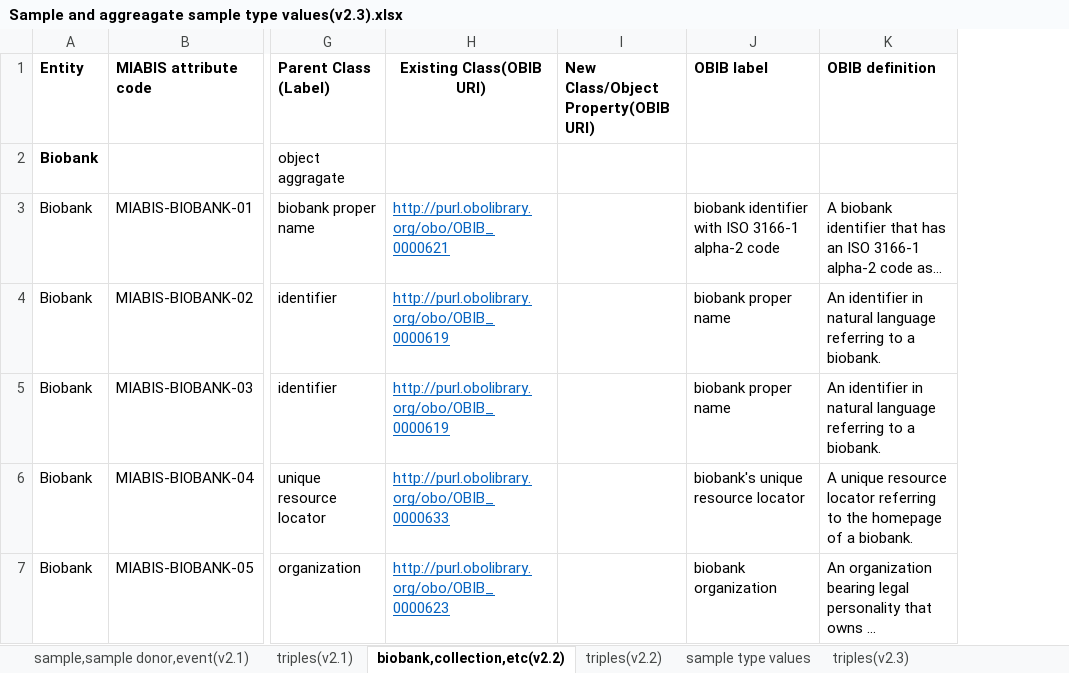
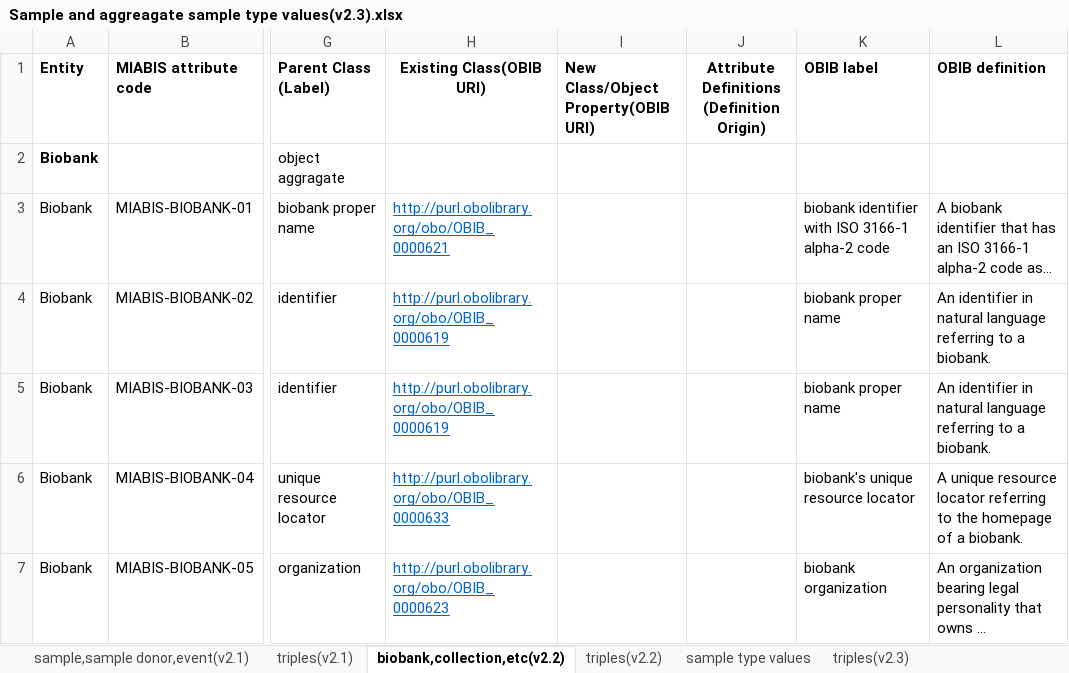
Before and after one commit to tziaki93/MIABIS, an Excel workbook: ΟΒΙΒv2.3/Sample and aggreagate sample type values(v2.3).xlsx, sheet biobank,collection,etc(v2.2), drawn as a sheet; only a part is shown, gaps mark what is left out; long unchanged cells end in …; values as stored, in another font and other column widths than the file's, no borders; the diff covers the shown part only; the diff names each change by its address in the sheet, - before the commit and + after, or states it on an @@ line.

```diff
--- a/ΟΒΙΒv2.3/Sample and aggreagate sample type values(v2.3).xlsx (sheet biobank,collection,etc(v2.2))
+++ b/ΟΒΙΒv2.3/Sample and aggreagate sample type values(v2.3).xlsx (sheet biobank,collection,etc(v2.2))
+column J, row 1: Attribute Definitions (Definition Origin)
```
Also changed, not shown: 2 edited cells and cell formats elsewhere in this sheet, sheet aggregated sample type values, sheet sample type values, sheet sample,sample donor,event(v2.1).
